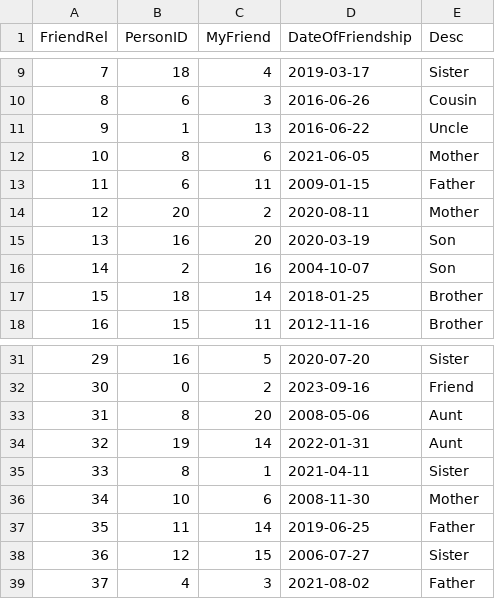
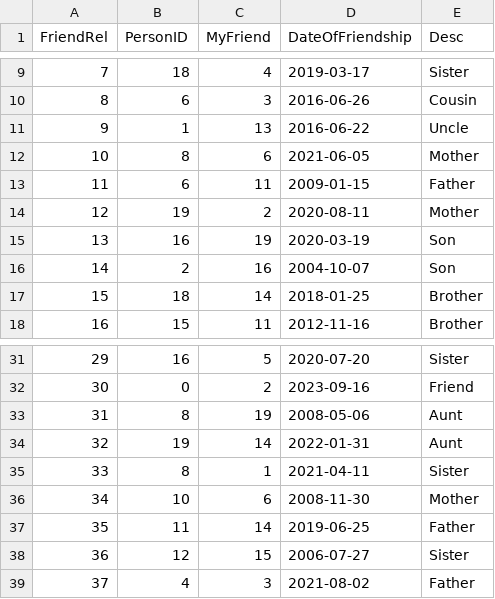
Before and after one commit to julievieira/CS4433_Project1, a CSV file: src/main/data/friends.csv, drawn as a sheet; only a part is shown, gaps mark what is left out.

```diff
--- a/src/main/data/friends.csv
+++ b/src/main/data/friends.csv
@@ -13,4 +13,4 @@ FriendRel,PersonID,MyFriend,DateOfFriendship,Desc
 11,6,11,2009-01-15,Father
-12,20,2,2020-08-11,Mother
-13,16,20,2020-03-19,Son
+12,19,2,2020-08-11,Mother
+13,16,19,2020-03-19,Son
 14,2,16,2004-10-07,Son
@@ -32,3 +32,3 @@ FriendRel,PersonID,MyFriend,DateOfFriendship,Desc
 30,0,2,2023-09-16,Friend
-31,8,20,2008-05-06,Aunt
+31,8,19,2008-05-06,Aunt
 32,19,14,2022-01-31,Aunt
```
Also changed, not shown: 27 other files.
